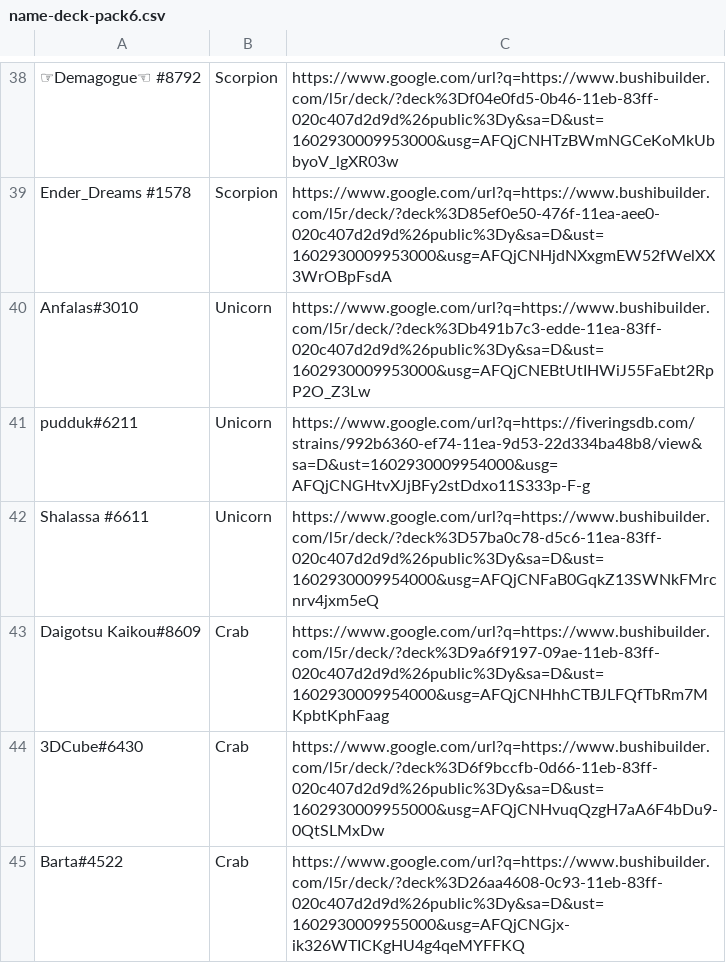
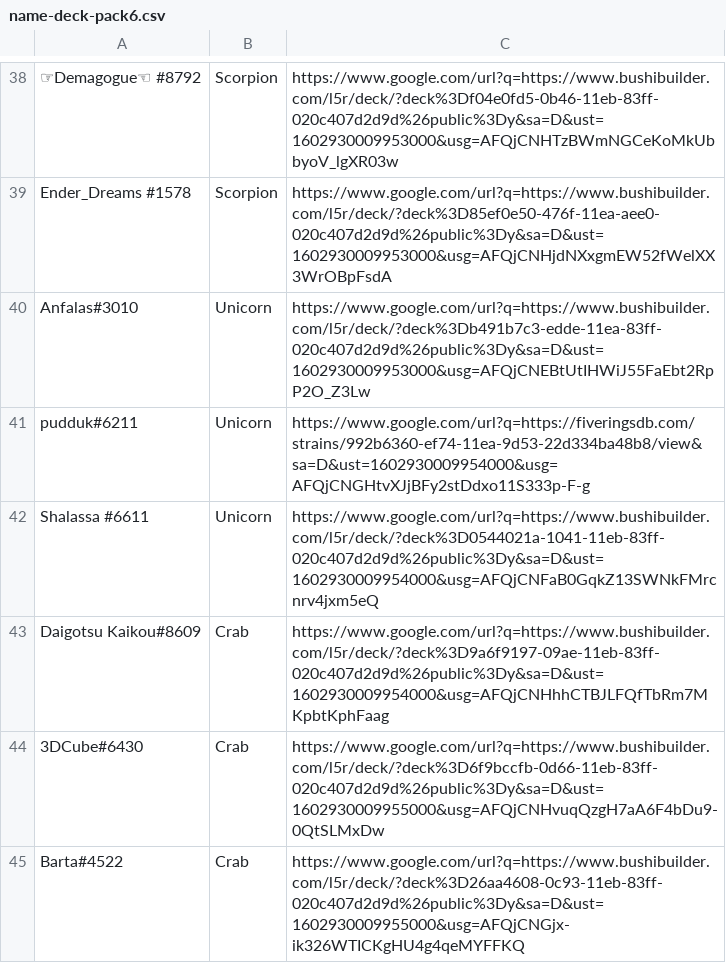
Before and after one commit to EBaalhuis/clan_war_scoreboard, a CSV file: name-deck-pack6.csv, drawn as a sheet; only a part is shown, gaps mark what is left out.

Commit message:
Shalassa deck different link

```diff
--- a/name-deck-pack6.csv
+++ b/name-deck-pack6.csv
@@ -41,3 +41,3 @@ Anfalas#3010,Unicorn,https://www.google.com/url?q=https://www.bushibuilder.com/l
 pudduk#6211,Unicorn,https://www.google.com/url?q=https://fiveringsdb.com/strains/992b6360-ef74-11ea-9d53-22d334ba48b8/view&sa=D&ust=1602930009954000&usg=AFQjCNGHtvXJjBFy2stDdxo11S333p-F-g
-Shalassa #6611,Unicorn,https://www.google.com/url?q=https://www.bushibuilder.com/l5r/deck/?deck%3D57ba0c78-d5c6-11ea-83ff-020c407d2d9d%26public%3Dy&sa=D&ust=1602930009954000&usg=AFQjCNFaB0GqkZ13SWNkFMrcnrv4jxm5eQ
+Shalassa #6611,Unicorn,https://www.google.com/url?q=https://www.bushibuilder.com/l5r/deck/?deck%3D0544021a-1041-11eb-83ff-020c407d2d9d%26public%3Dy&sa=D&ust=1602930009954000&usg=AFQjCNFaB0GqkZ13SWNkFMrcnrv4jxm5eQ
 Daigotsu Kaikou#8609,Crab,https://www.google.com/url?q=https://www.bushibuilder.com/l5r/deck/?deck%3D9a6f9197-09ae-11eb-83ff-020c407d2d9d%26public%3Dy&sa=D&ust=1602930009954000&usg=AFQjCNHhhCTBJLFQfTbRm7MKpbtKphFaag
```
